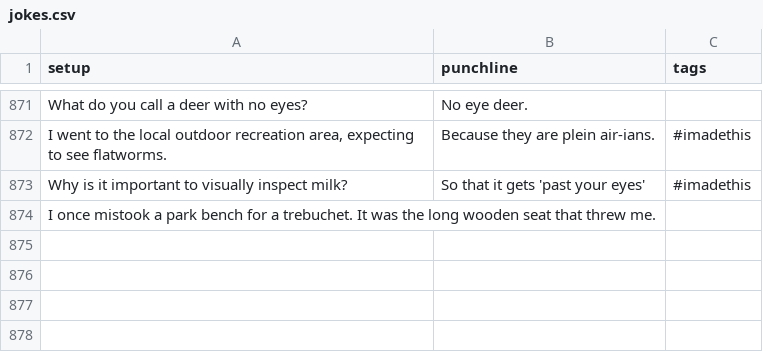
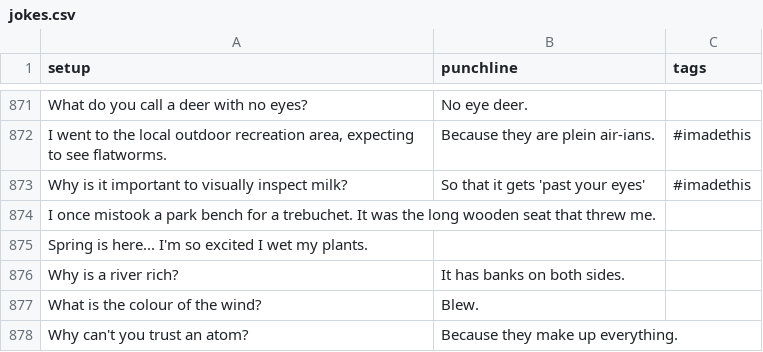
Before and after one commit to wwitteman/dadjokes, a CSV file: jokes.csv, drawn as a sheet; only a part is shown, gaps mark what is left out.

Commit message:
New jokes

```diff
--- a/jokes.csv
+++ b/jokes.csv
@@ -874 +874,5 @@
 "I once mistook a park bench for a trebuchet. It was the long wooden seat that threw me.","",""
+"Spring is here... I'm so excited I wet my plants.","",""
+"Why is a river rich?","It has banks on both sides.",""
+"What is the colour of the wind?","Blew.",""
+"Why can't you trust an atom?","Because they make up everything.",""
```
